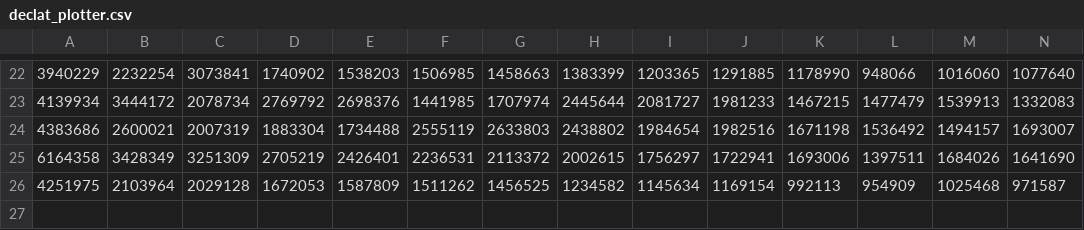
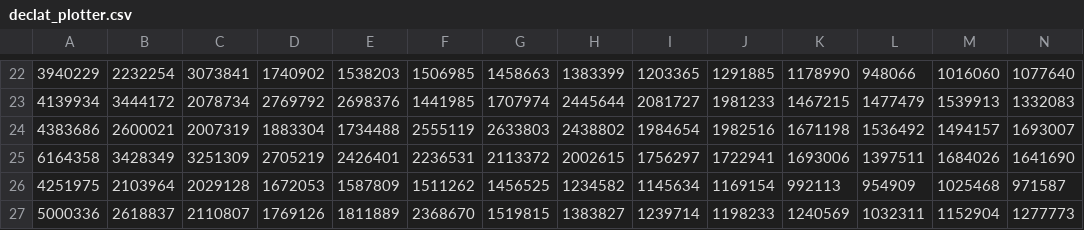
Before and after one commit to pritam001/eclat, a CSV file: declat_plotter.csv, drawn as a sheet; only a part is shown, gaps mark what is left out; rows hold the shown columns only; the diff names each change by its address in the sheet, - before the commit and + after, or states it on an @@ line.

Commit message:
Large data comparison

```diff
--- a/declat_plotter.csv
+++ b/declat_plotter.csv
+row 27: 5000336 | 2618837 | 2110807 | 1769126 | 1811889 | 2368670 | 1519815 | 1383827 | 1239714 | 1198233 | 1240569 | 1032311 | 1152904 | 1277773
```
Also changed, not shown: comparison_graph.csv, 3 other files.
